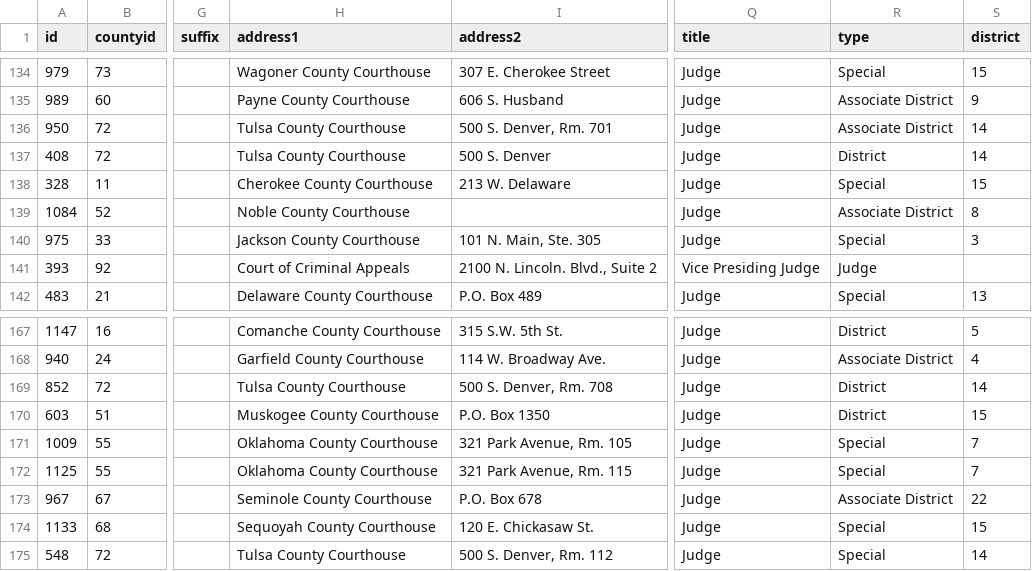
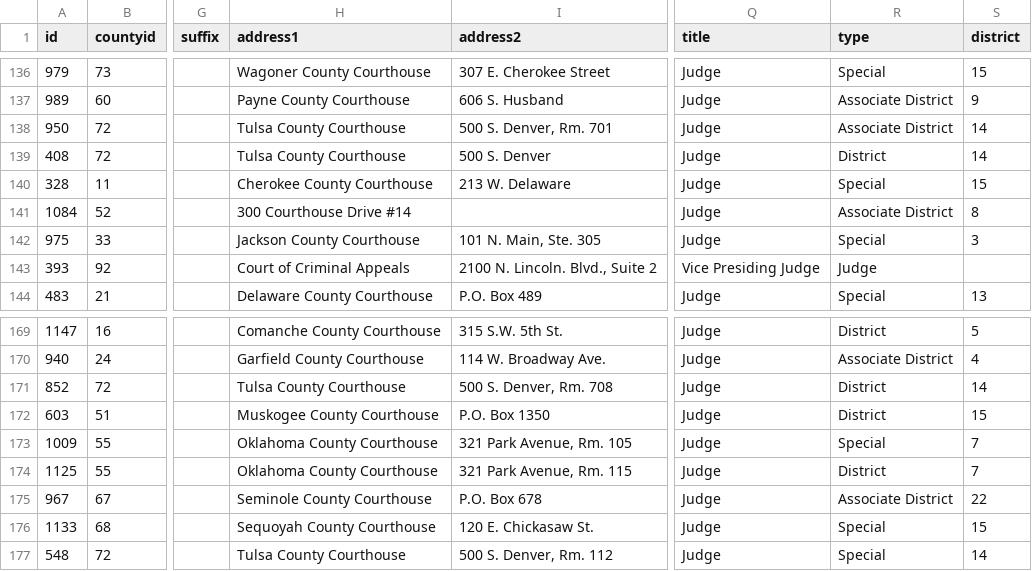
Before and after one commit to OSCNWeb/Courts, a CSV file: _data/judges.csv, drawn as a sheet; only a part is shown, gaps mark what is left out; addresses are those after the commit; the diff covers the shown part only; the diff names each change by its address in the sheet, - before the commit and + after, or states it on an @@ line.

```diff
--- a/_data/judges.csv
+++ b/_data/judges.csv
-H141 (address1): Noble County Courthouse
+H141 (address1): 300 Courthouse Drive #14
-R174 (type): Special
+R174 (type): District
```
Also changed, not shown: 2 added rows, 2 removed rows and 1 edited cell elsewhere in this file, 3 other files.
